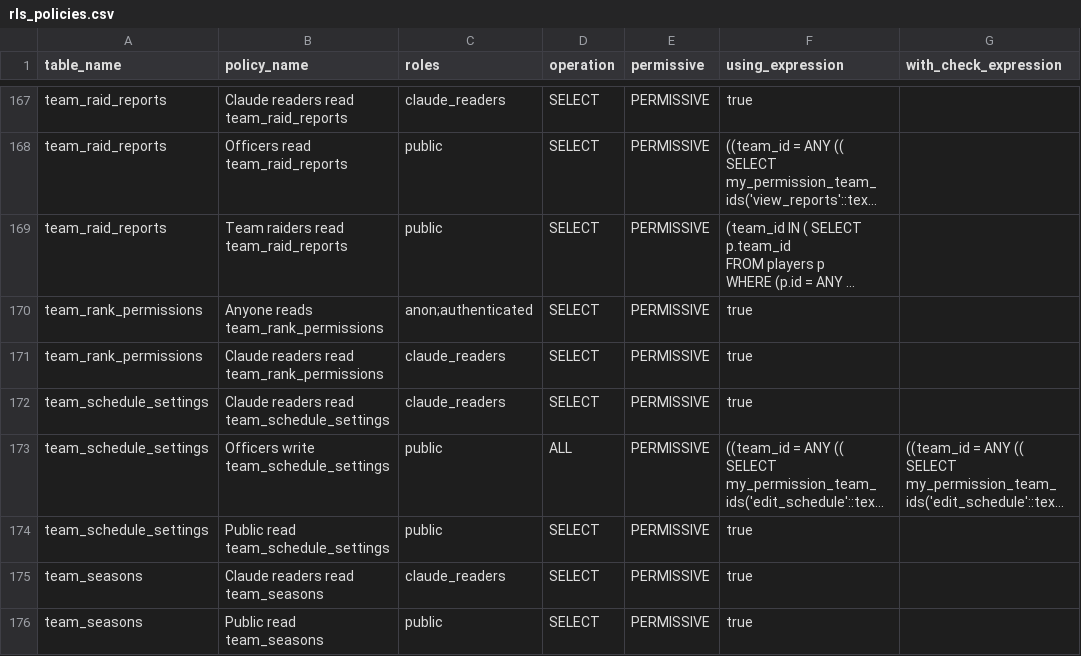
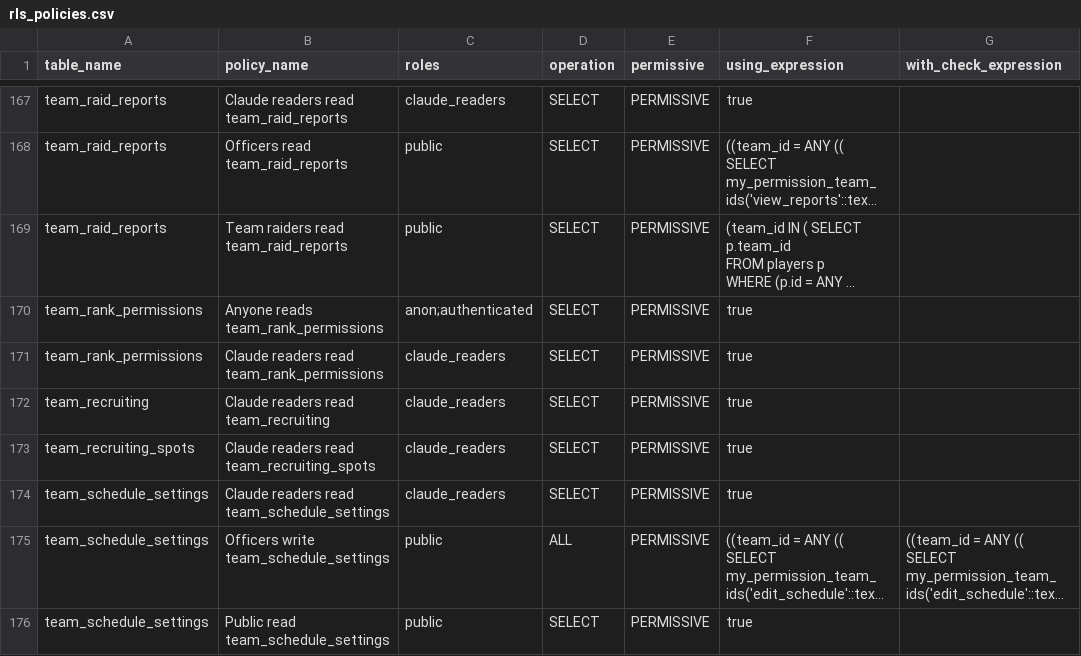
Before and after one commit to katogaming88/WGA-Raid-Hub, a CSV file: docs/rls_policies.csv, drawn as a sheet; only a part is shown, gaps mark what is left out; the shorter side is filled out with more unchanged rows; long unchanged cells end in …; the diff names each change by its address in the sheet, - before the commit and + after, or states it on an @@ line.

```diff
--- a/docs/rls_policies.csv
+++ b/docs/rls_policies.csv
+row 172: team_recruiting | Claude readers read team_recruiting | claude_readers | SELECT | PERMISSIVE | true
+row 173: team_recruiting_spots | Claude readers read team_recruiting_spots | claude_readers | SELECT | PERMISSIVE | true
```
Also changed, not shown: 29 other files.
